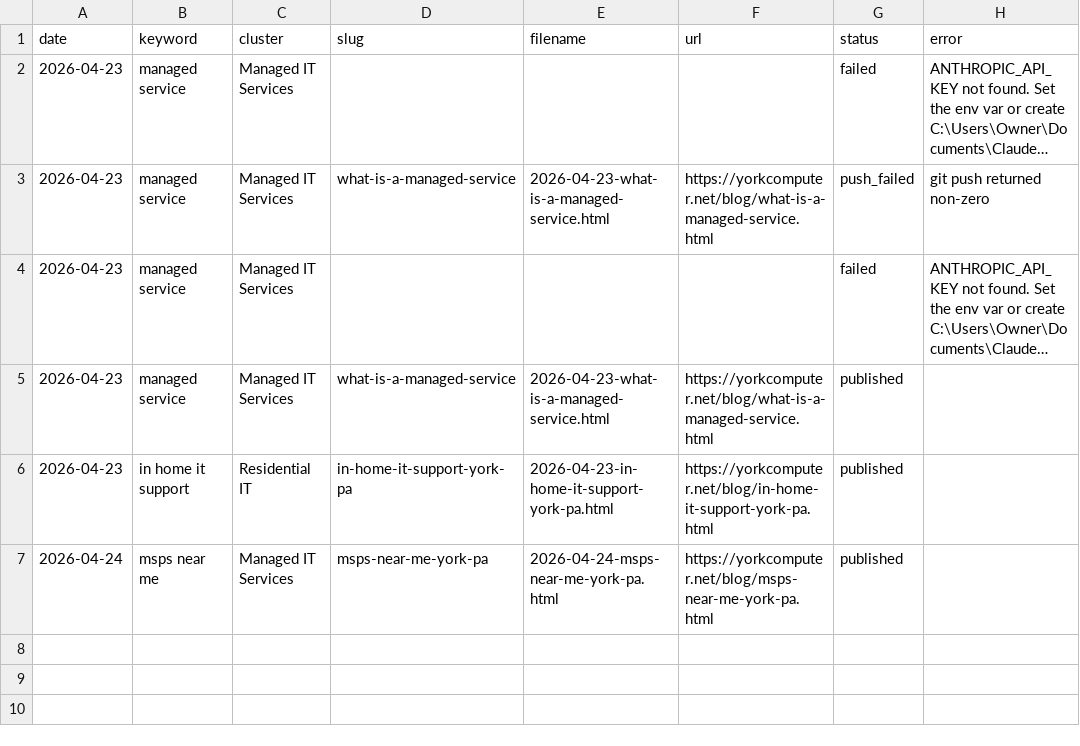
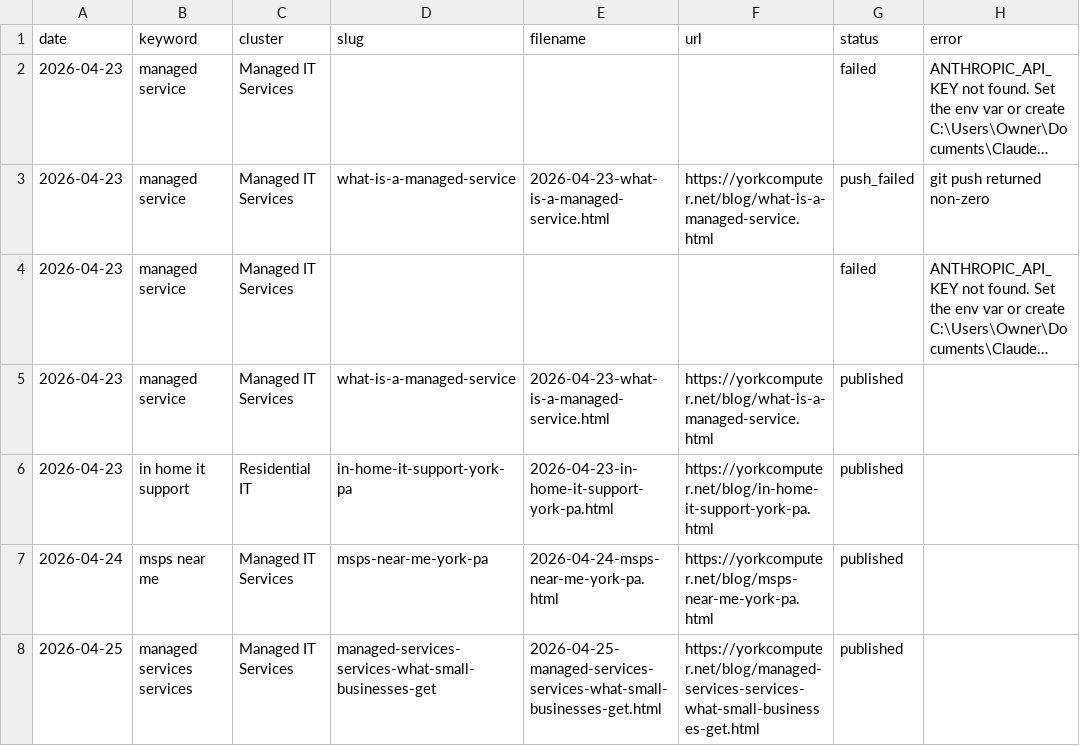
Before and after one commit to oak8513/yorkcomputer-net, a CSV file: content-log.csv, drawn as a sheet; long unchanged cells end in …; the diff names each change by its address in the sheet, - before the commit and + after, or states it on an @@ line.

Commit message:
SEO: add post 'What a Managed IT Services Provider Actually Does — and Whether You Need One' (2026-04-26)

```diff
--- a/content-log.csv
+++ b/content-log.csv
+row 8: 2026-04-25 | managed services services | Managed IT Services | managed-services-services-what-small-businesses-get | 2026-04-25-managed-services-services-what-small-businesses-get.html | https://yorkcomputer.net/blog/managed-services-services-what-small-businesses-get.html | published
```
Also changed, not shown: 1 other file.
